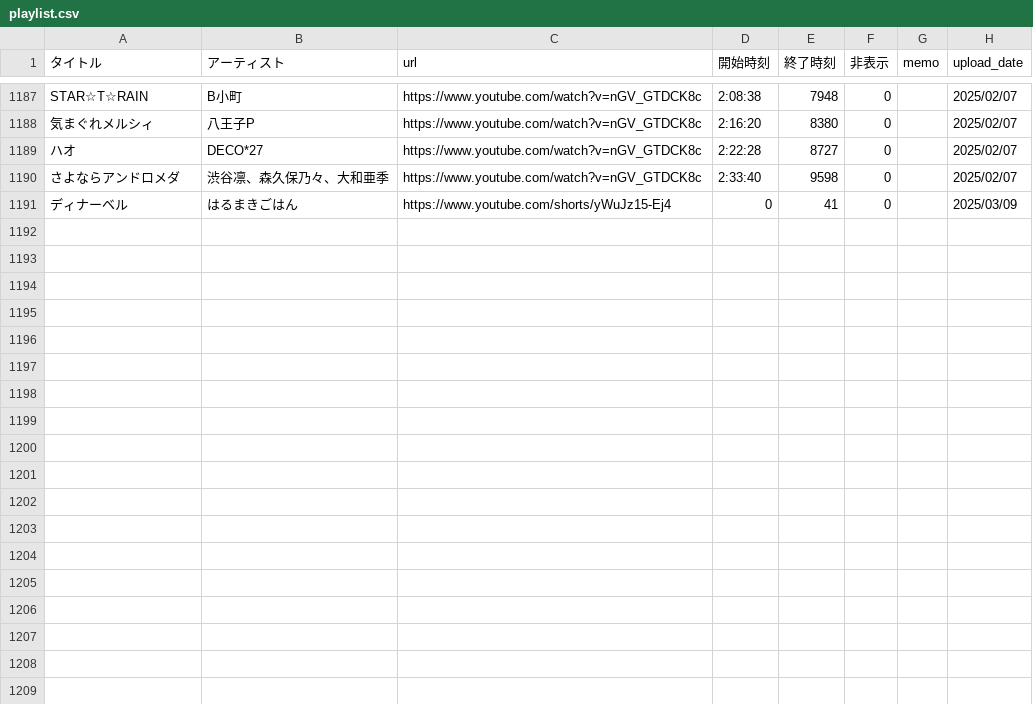
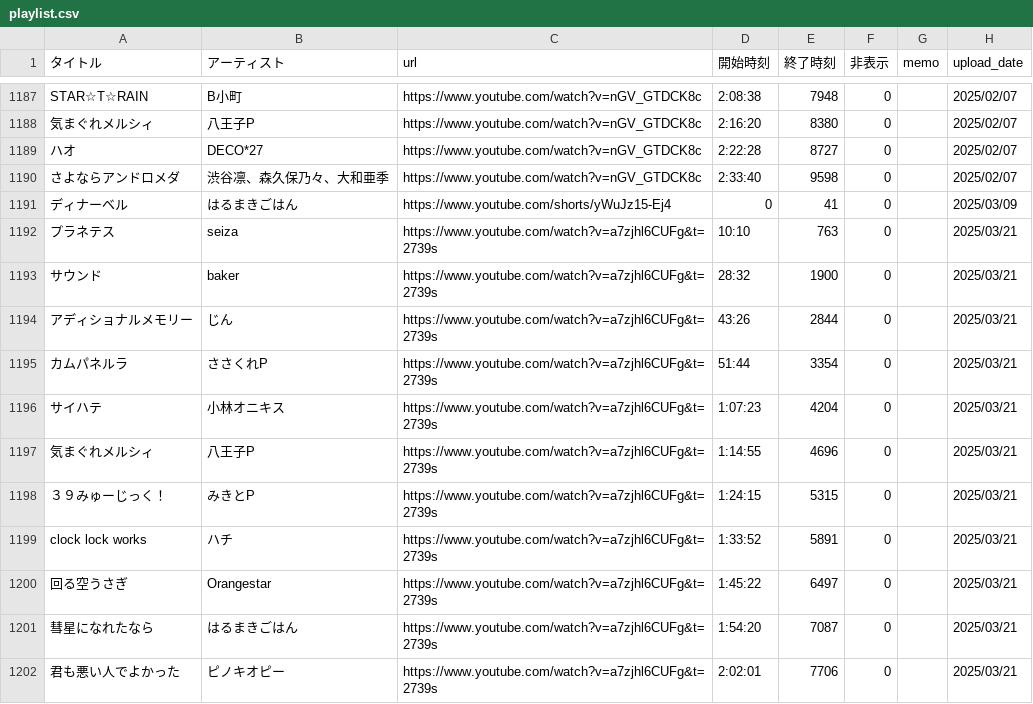
Before and after one commit to kagasan/tsurusube.com, a CSV file: playlist.csv, drawn as a sheet; only a part is shown, gaps mark what is left out; the diff names each change by its address in the sheet, - before the commit and + after, or states it on an @@ line.

Commit message:
Update playlist.csv

```diff
--- a/playlist.csv
+++ b/playlist.csv
+row 1192: プラネテス | seiza | https://www.youtube.com/watch?v=a7zjhl6CUFg&t=2739s | 10:10 | 763 | 0 |  | 2025/03/21
+row 1193: サウンド | baker | https://www.youtube.com/watch?v=a7zjhl6CUFg&t=2739s | 28:32 | 1900 | 0 |  | 2025/03/21
+row 1194: アディショナルメモリー | じん | https://www.youtube.com/watch?v=a7zjhl6CUFg&t=2739s | 43:26 | 2844 | 0 |  | 2025/03/21
+row 1195: カムパネルラ | ささくれP | https://www.youtube.com/watch?v=a7zjhl6CUFg&t=2739s | 51:44 | 3354 | 0 |  | 2025/03/21
+row 1196: サイハテ | 小林オニキス | https://www.youtube.com/watch?v=a7zjhl6CUFg&t=2739s | 1:07:23 | 4204 | 0 |  | 2025/03/21
+row 1197: 気まぐれメルシィ | 八王子P | https://www.youtube.com/watch?v=a7zjhl6CUFg&t=2739s | 1:14:55 | 4696 | 0 |  | 2025/03/21
+row 1198: ３９みゅーじっく！ | みきとP | https://www.youtube.com/watch?v=a7zjhl6CUFg&t=2739s | 1:24:15 | 5315 | 0 |  | 2025/03/21
+row 1199: clock lock works | ハチ | https://www.youtube.com/watch?v=a7zjhl6CUFg&t=2739s | 1:33:52 | 5891 | 0 |  | 2025/03/21
+row 1200: 回る空うさぎ | Orangestar | https://www.youtube.com/watch?v=a7zjhl6CUFg&t=2739s | 1:45:22 | 6497 | 0 |  | 2025/03/21
+row 1201: 彗星になれたなら | はるまきごはん | https://www.youtube.com/watch?v=a7zjhl6CUFg&t=2739s | 1:54:20 | 7087 | 0 |  | 2025/03/21
+row 1202: 君も悪い人でよかった | ピノキオピー | https://www.youtube.com/watch?v=a7zjhl6CUFg&t=2739s | 2:02:01 | 7706 | 0 |  | 2025/03/21
```
